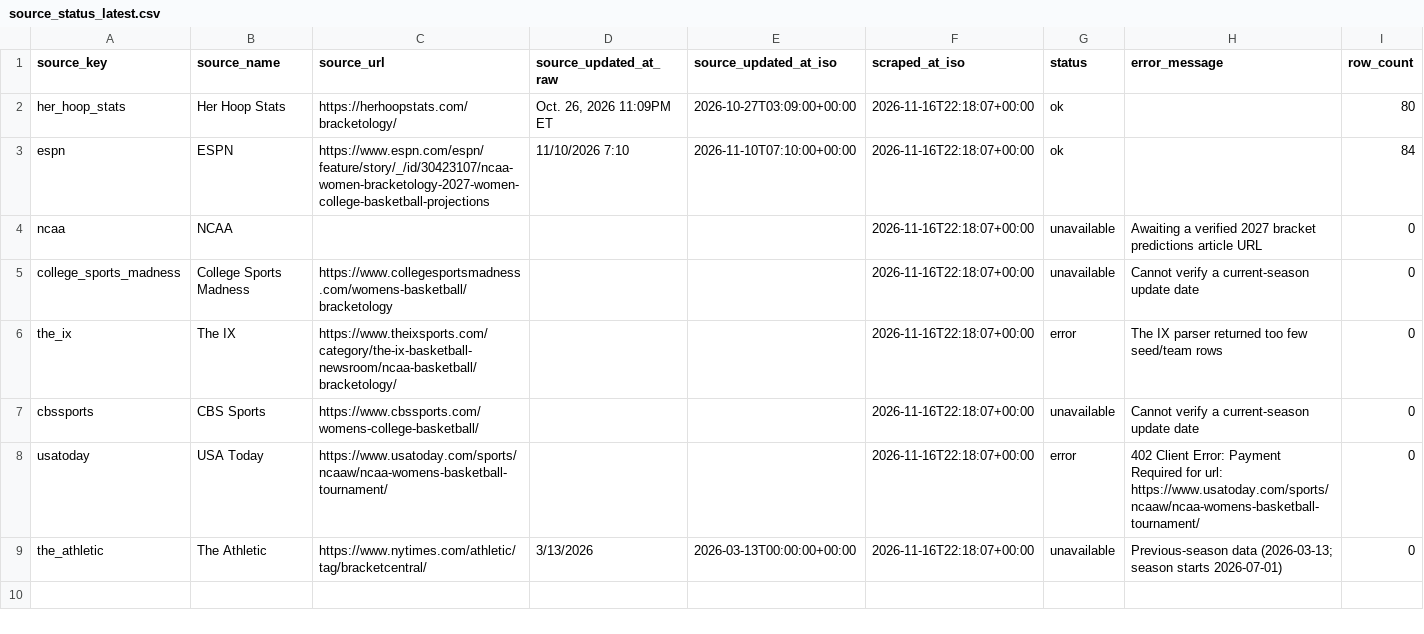
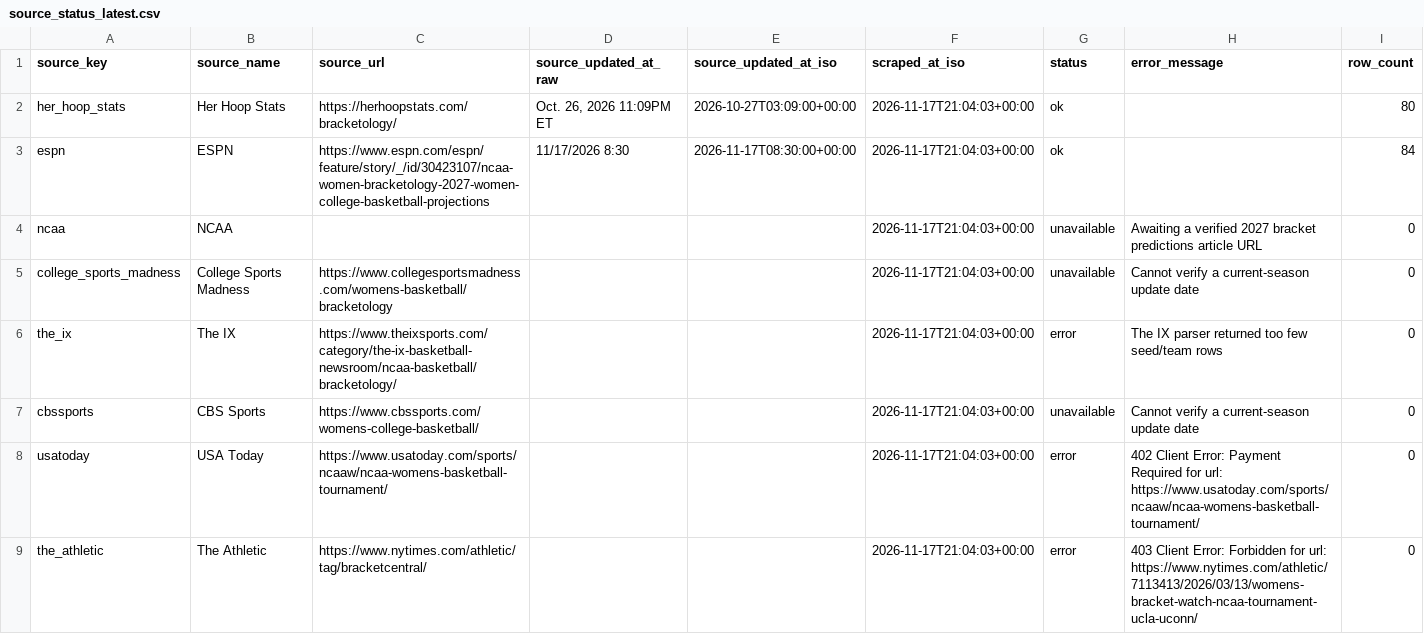
Before and after one commit to whitakk/wbb-bracket-matrix, a CSV file: data/latest/2026-27/source_status_latest.csv, drawn as a sheet.

```diff
--- a/data/latest/2026-27/source_status_latest.csv
+++ b/data/latest/2026-27/source_status_latest.csv
@@ -1,9 +1,9 @@
 source_key,source_name,source_url,source_updated_at_raw,source_updated_at_iso,scraped_at_iso,status,error_message,row_count
-her_hoop_stats,Her Hoop Stats,https://herhoopstats.com/bracketology/,"Oct. 26, 2026 11:09PM ET",2026-10-27T03:09:00+00:00,2026-11-16T22:18:07+00:00,ok,,80
-espn,ESPN,https://www.espn.com/espn/feature/story/_/id/30423107/ncaa-women-bracketology-2027-women-college-basketball-projections,11/10/2026 7:10,2026-11-10T07:10:00+00:00,2026-11-16T22:18:07+00:00,ok,,84
-ncaa,NCAA,,,,2026-11-16T22:18:07+00:00,unavailable,Awaiting a verified 2027 bracket predictions article URL,0
-college_sports_madness,College Sports Madness,https://www.collegesportsmadness.com/womens-basketball/bracketology,,,2026-11-16T22:18:07+00:00,unavailable,Cannot verify a current-season update date,0
-the_ix,The IX,https://www.theixsports.com/category/the-ix-basketball-newsroom/ncaa-basketball/bracketology/,,,2026-11-16T22:18:07+00:00,error,The IX parser returned too few seed/team rows,0
-cbssports,CBS Sports,https://www.cbssports.com/womens-college-basketball/,,,2026-11-16T22:18:07+00:00,unavailable,Cannot verify a current-season update date,0
-usatoday,USA Today,https://www.usatoday.com/sports/ncaaw/ncaa-womens-basketball-tournament/,,,2026-11-16T22:18:07+00:00,error,402 Client Error: Payment Required for url: https://www.usatoday.com/sports/ncaaw/ncaa-womens-basketball-tournament/,0
-the_athletic,The Athletic,https://www.nytimes.com/athletic/tag/bracketcentral/,3/13/2026,2026-03-13T00:00:00+00:00,2026-11-16T22:18:07+00:00,unavailable,Previous-season data (2026-03-13; season starts 2026-07-01),0
+her_hoop_stats,Her Hoop Stats,https://herhoopstats.com/bracketology/,"Oct. 26, 2026 11:09PM ET",2026-10-27T03:09:00+00:00,2026-11-17T21:04:03+00:00,ok,,80
+espn,ESPN,https://www.espn.com/espn/feature/story/_/id/30423107/ncaa-women-bracketology-2027-women-college-basketball-projections,11/17/2026 8:30,2026-11-17T08:30:00+00:00,2026-11-17T21:04:03+00:00,ok,,84
+ncaa,NCAA,,,,2026-11-17T21:04:03+00:00,unavailable,Awaiting a verified 2027 bracket predictions article URL,0
+college_sports_madness,College Sports Madness,https://www.collegesportsmadness.com/womens-basketball/bracketology,,,2026-11-17T21:04:03+00:00,unavailable,Cannot verify a current-season update date,0
+the_ix,The IX,https://www.theixsports.com/category/the-ix-basketball-newsroom/ncaa-basketball/bracketology/,,,2026-11-17T21:04:03+00:00,error,The IX parser returned too few seed/team rows,0
+cbssports,CBS Sports,https://www.cbssports.com/womens-college-basketball/,,,2026-11-17T21:04:03+00:00,unavailable,Cannot verify a current-season update date,0
+usatoday,USA Today,https://www.usatoday.com/sports/ncaaw/ncaa-womens-basketball-tournament/,,,2026-11-17T21:04:03+00:00,error,402 Client Error: Payment Required for url: https://www.usatoday.com/sports/ncaaw/ncaa-womens-basketball-tournament/,0
+the_athletic,The Athletic,https://www.nytimes.com/athletic/tag/bracketcentral/,,,2026-11-17T21:04:03+00:00,error,403 Client Error: Forbidden for url: https://www.nytimes.com/athletic/7113413/2026/03/13/womens-bracket-watch-ncaa-tournament-ucla-uconn/,0
```
Also changed, not shown: data/latest/2026-27/matrix_latest.csv, data/latest/2026-27/resolved_rows_latest.csv, 13 other files.
